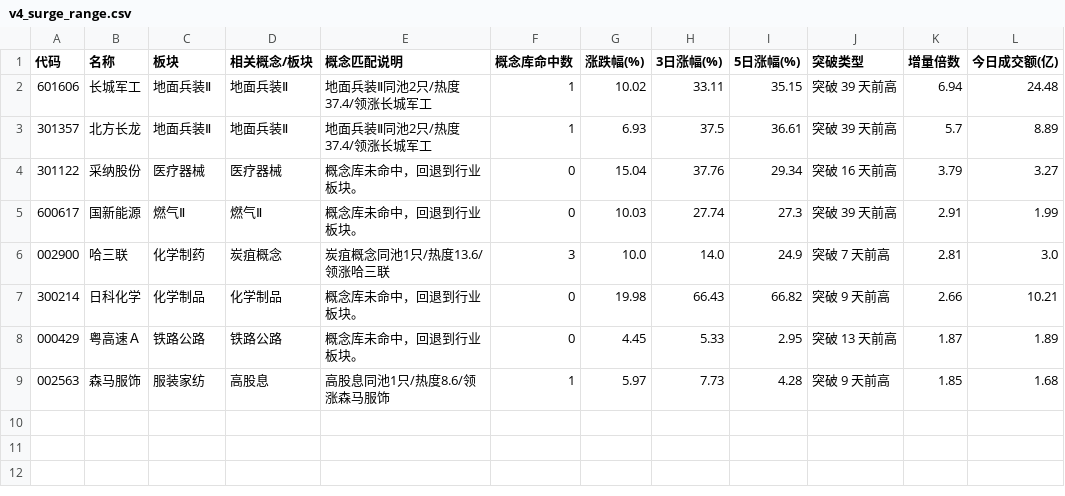
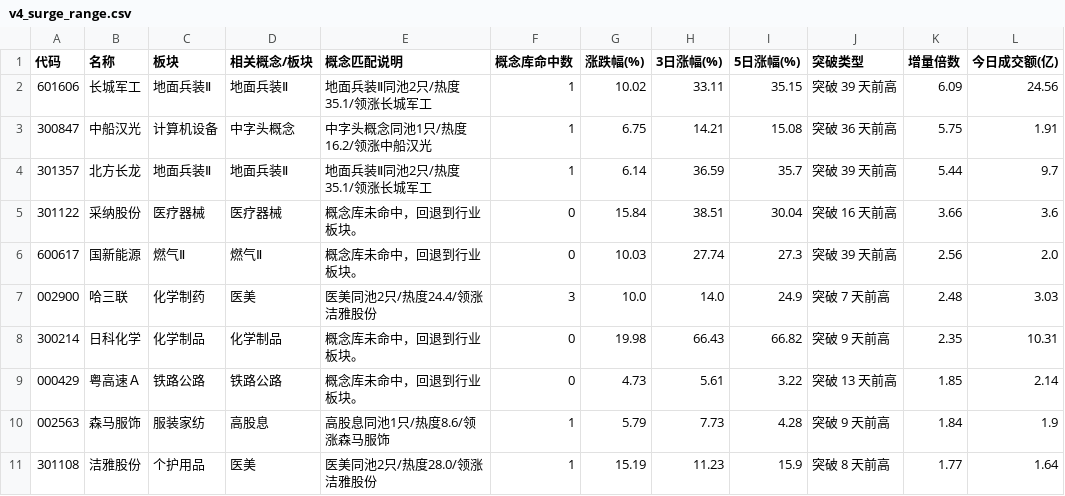
Before and after one commit to LumyQAQ/CMLM-reanalyze, a CSV file: v4_surge_range.csv, drawn as a sheet.

```diff
--- a/v4_surge_range.csv
+++ b/v4_surge_range.csv
@@ -1,9 +1,11 @@
 代码,名称,板块,相关概念/板块,概念匹配说明,概念库命中数,涨跌幅(%),3日涨幅(%),5日涨幅(%),突破类型,增量倍数,今日成交额(亿)
-601606,长城军工,地面兵装Ⅱ,地面兵装Ⅱ,地面兵装Ⅱ同池2只/热度37.4/领涨长城军工,1,10.02,33.11,35.15,突破 39 天前高,6.94,24.48
-301357,北方长龙,地面兵装Ⅱ,地面兵装Ⅱ,地面兵装Ⅱ同池2只/热度37.4/领涨长城军工,1,6.93,37.5,36.61,突破 39 天前高,5.7,8.89
-301122,采纳股份,医疗器械,医疗器械,概念库未命中，回退到行业板块。,0,15.04,37.76,29.34,突破 16 天前高,3.79,3.27
-600617,国新能源,燃气Ⅱ,燃气Ⅱ,概念库未命中，回退到行业板块。,0,10.03,27.74,27.3,突破 39 天前高,2.91,1.99
-002900,哈三联,化学制药,炭疽概念,炭疽概念同池1只/热度13.6/领涨哈三联,3,10.0,14.0,24.9,突破 7 天前高,2.81,3.0
-300214,日科化学,化学制品,化学制品,概念库未命中，回退到行业板块。,0,19.98,66.43,66.82,突破 9 天前高,2.66,10.21
-000429,粤高速Ａ,铁路公路,铁路公路,概念库未命中，回退到行业板块。,0,4.45,5.33,2.95,突破 13 天前高,1.87,1.89
-002563,森马服饰,服装家纺,高股息,高股息同池1只/热度8.6/领涨森马服饰,1,5.97,7.73,4.28,突破 9 天前高,1.85,1.68
+601606,长城军工,地面兵装Ⅱ,地面兵装Ⅱ,地面兵装Ⅱ同池2只/热度35.1/领涨长城军工,1,10.02,33.11,35.15,突破 39 天前高,6.09,24.56
+300847,中船汉光,计算机设备,中字头概念,中字头概念同池1只/热度16.2/领涨中船汉光,1,6.75,14.21,15.08,突破 36 天前高,5.75,1.91
+301357,北方长龙,地面兵装Ⅱ,地面兵装Ⅱ,地面兵装Ⅱ同池2只/热度35.1/领涨长城军工,1,6.14,36.59,35.7,突破 39 天前高,5.44,9.7
+301122,采纳股份,医疗器械,医疗器械,概念库未命中，回退到行业板块。,0,15.84,38.51,30.04,突破 16 天前高,3.66,3.6
+600617,国新能源,燃气Ⅱ,燃气Ⅱ,概念库未命中，回退到行业板块。,0,10.03,27.74,27.3,突破 39 天前高,2.56,2.0
+002900,哈三联,化学制药,医美,医美同池2只/热度24.4/领涨洁雅股份,3,10.0,14.0,24.9,突破 7 天前高,2.48,3.03
+300214,日科化学,化学制品,化学制品,概念库未命中，回退到行业板块。,0,19.98,66.43,66.82,突破 9 天前高,2.35,10.31
+000429,粤高速Ａ,铁路公路,铁路公路,概念库未命中，回退到行业板块。,0,4.73,5.61,3.22,突破 13 天前高,1.85,2.14
+002563,森马服饰,服装家纺,高股息,高股息同池1只/热度8.6/领涨森马服饰,1,5.79,7.73,4.28,突破 9 天前高,1.84,1.9
+301108,洁雅股份,个护用品,医美,医美同池2只/热度28.0/领涨洁雅股份,1,15.19,11.23,15.9,突破 8 天前高,1.77,1.64
```
Also changed, not shown: v4_pullback_candidates.csv, v4_surge_trend.csv, 2 other files.
